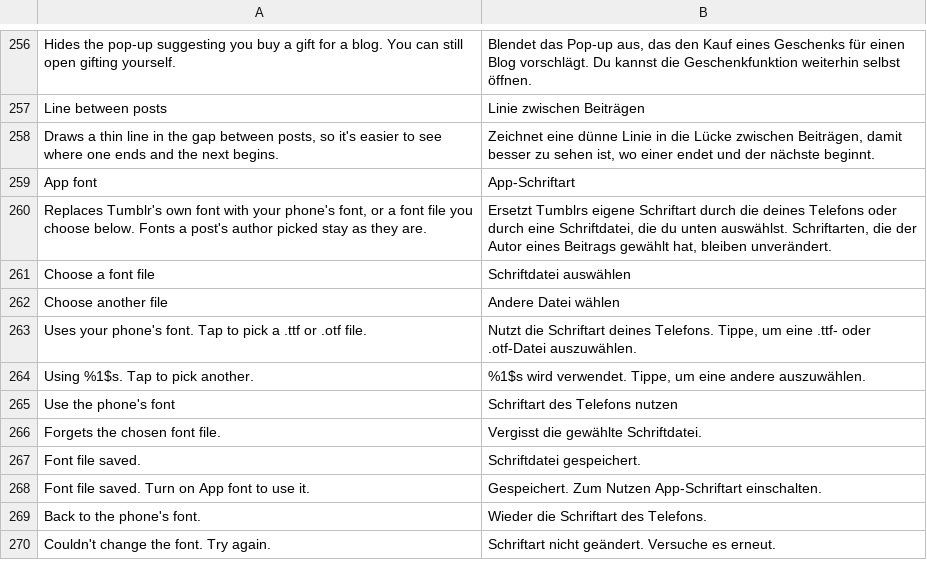
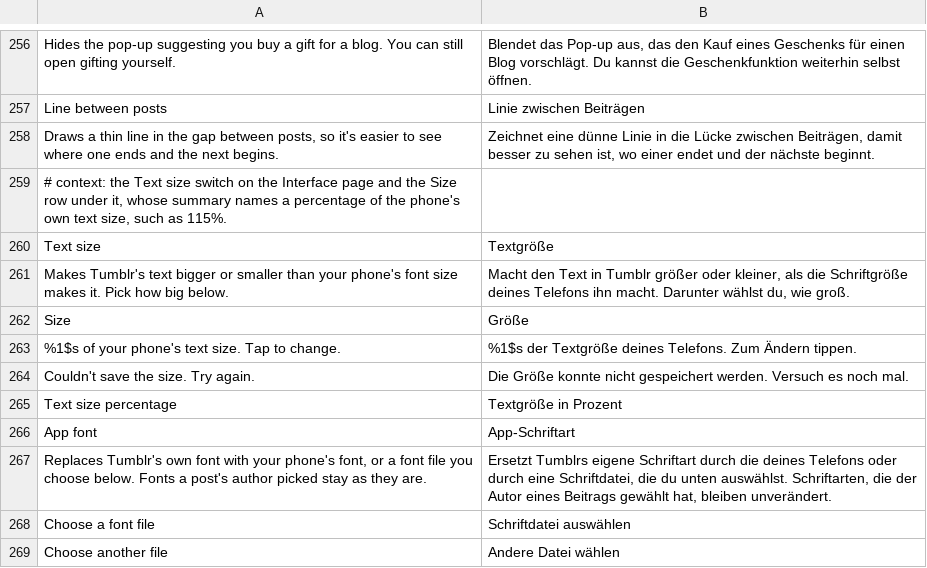
Before and after one commit to SysAdminDoc/HushTumblr, a TSV file: extensions/shared/library/src/main/l10n/de.tsv, drawn as a sheet; only a part is shown, gaps mark what is left out; the shorter side is filled out with more unchanged rows.

Commit message:
feat(ui): add a Text size switch with its own size row
Hushfacebook's text size, ported: Tumblr's font scale from 85% to 130% of the phone's, applied
as the app starts and as each screen is created or resumes. The Size row cycles the sizes and
a change waits for a restart.

Refs #23

```diff
--- a/extensions/shared/library/src/main/l10n/de.tsv
+++ b/extensions/shared/library/src/main/l10n/de.tsv
@@ -258,2 +258,9 @@ Line between posts	Linie zwischen Beiträgen
 Draws a thin line in the gap between posts, so it's easier to see where one ends and the next begins.	Zeichnet eine dünne Linie in die Lücke zwischen Beiträgen, damit besser zu sehen ist, wo einer endet und der nächste beginnt.
+# context: the Text size switch on the Interface page and the Size row under it, whose summary names a percentage of the phone's own text size, such as 115%.
+Text size	Textgröße
+Makes Tumblr's text bigger or smaller than your phone's font size makes it. Pick how big below.	Macht den Text in Tumblr größer oder kleiner, als die Schriftgröße deines Telefons ihn macht. Darunter wählst du, wie groß.
+Size	Größe
+%1$s of your phone's text size. Tap to change.	%1$s der Textgröße deines Telefons. Zum Ändern tippen.
+Couldn't save the size. Try again.	Die Größe konnte nicht gespeichert werden. Versuch es noch mal.
+Text size percentage	Textgröße in Prozent
 App font	App-Schriftart
```
Also changed, not shown: extensions/shared/library/src/main/l10n/es.tsv, extensions/shared/library/src/main/l10n/in.tsv, 26 other files.
